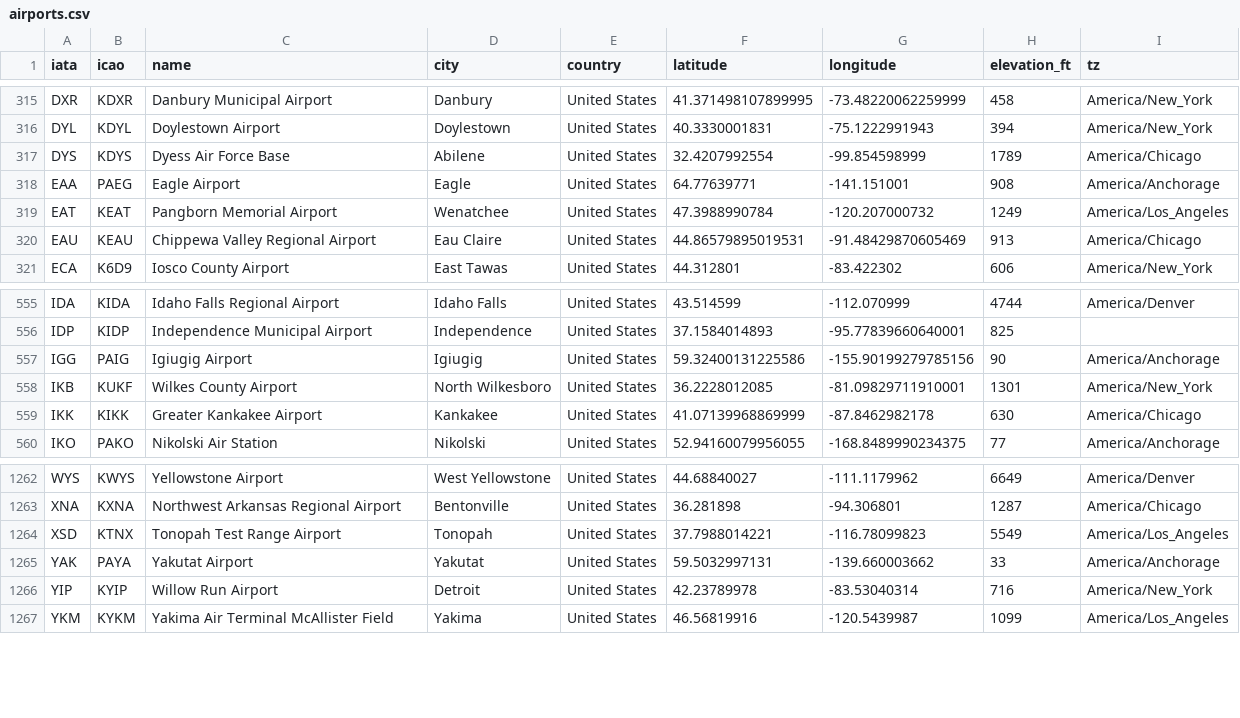
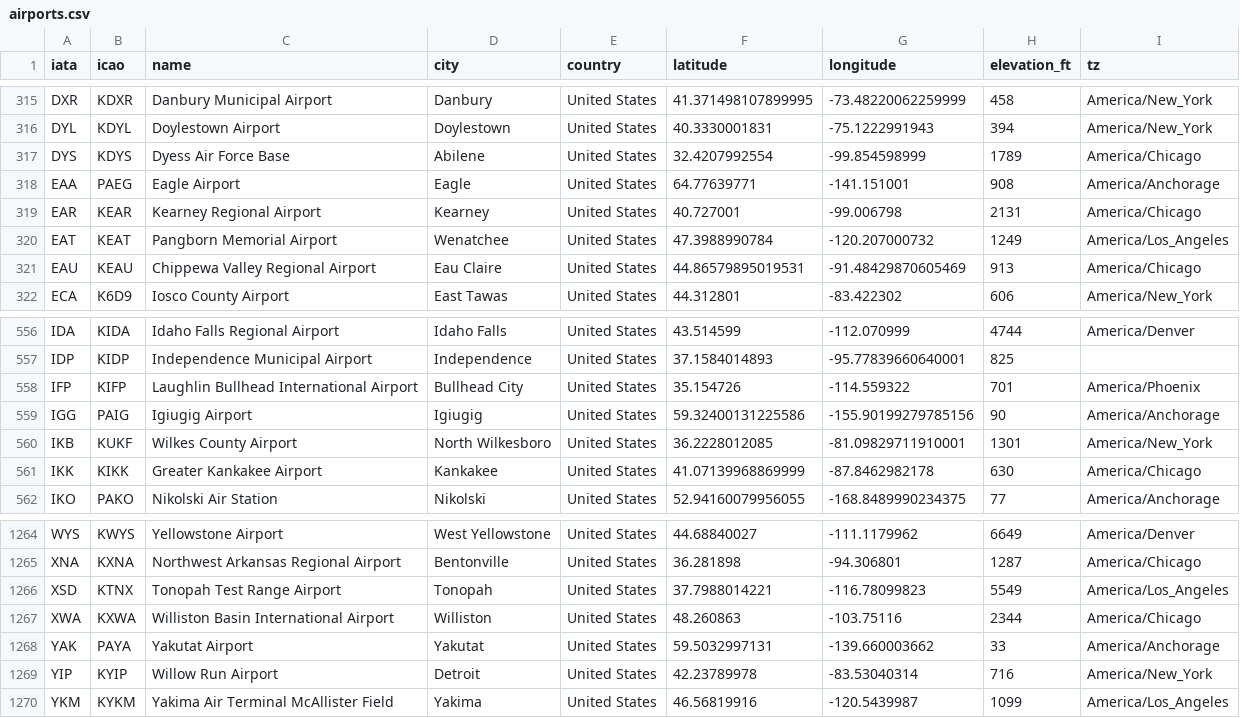
Before and after one commit to sebaleks/flight-delay-lakehouse, a CSV file: dbt/seeds/airports.csv, drawn as a sheet; only a part is shown, gaps mark what is left out.

```diff
--- a/dbt/seeds/airports.csv
+++ b/dbt/seeds/airports.csv
@@ -318,2 +318,3 @@ DYS,KDYS,Dyess Air Force Base,Abilene,United States,32.4207992554,-99.854598999,
 EAA,PAEG,Eagle Airport,Eagle,United States,64.77639771,-141.151001,908,America/Anchorage
+EAR,KEAR,Kearney Regional Airport,Kearney,United States,40.727001,-99.006798,2131,America/Chicago
 EAT,KEAT,Pangborn Memorial Airport,Wenatchee,United States,47.3988990784,-120.207000732,1249,America/Los_Angeles
@@ -556,2 +557,3 @@ IDA,KIDA,Idaho Falls Regional Airport,Idaho Falls,United States,43.514599,-112.0
 IDP,KIDP,Independence Municipal Airport,Independence,United States,37.1584014893,-95.77839660640001,825,
+IFP,KIFP,Laughlin Bullhead International Airport,Bullhead City,United States,35.154726,-114.559322,701,America/Phoenix
 IGG,PAIG,Igiugig Airport,Igiugig,United States,59.32400131225586,-155.90199279785156,90,America/Anchorage
@@ -1264,2 +1266,3 @@ XNA,KXNA,Northwest Arkansas Regional Airport,Bentonville,United States,36.281898
 XSD,KTNX,Tonopah Test Range Airport,Tonopah,United States,37.7988014221,-116.78099823,5549,America/Los_Angeles
+XWA,KXWA,Williston Basin International Airport,Williston,United States,48.260863,-103.75116,2344,America/Chicago
 YAK,PAYA,Yakutat Airport,Yakutat,United States,59.5032997131,-139.660003662,33,America/Anchorage
```
Also changed, not shown: 1 other file.
